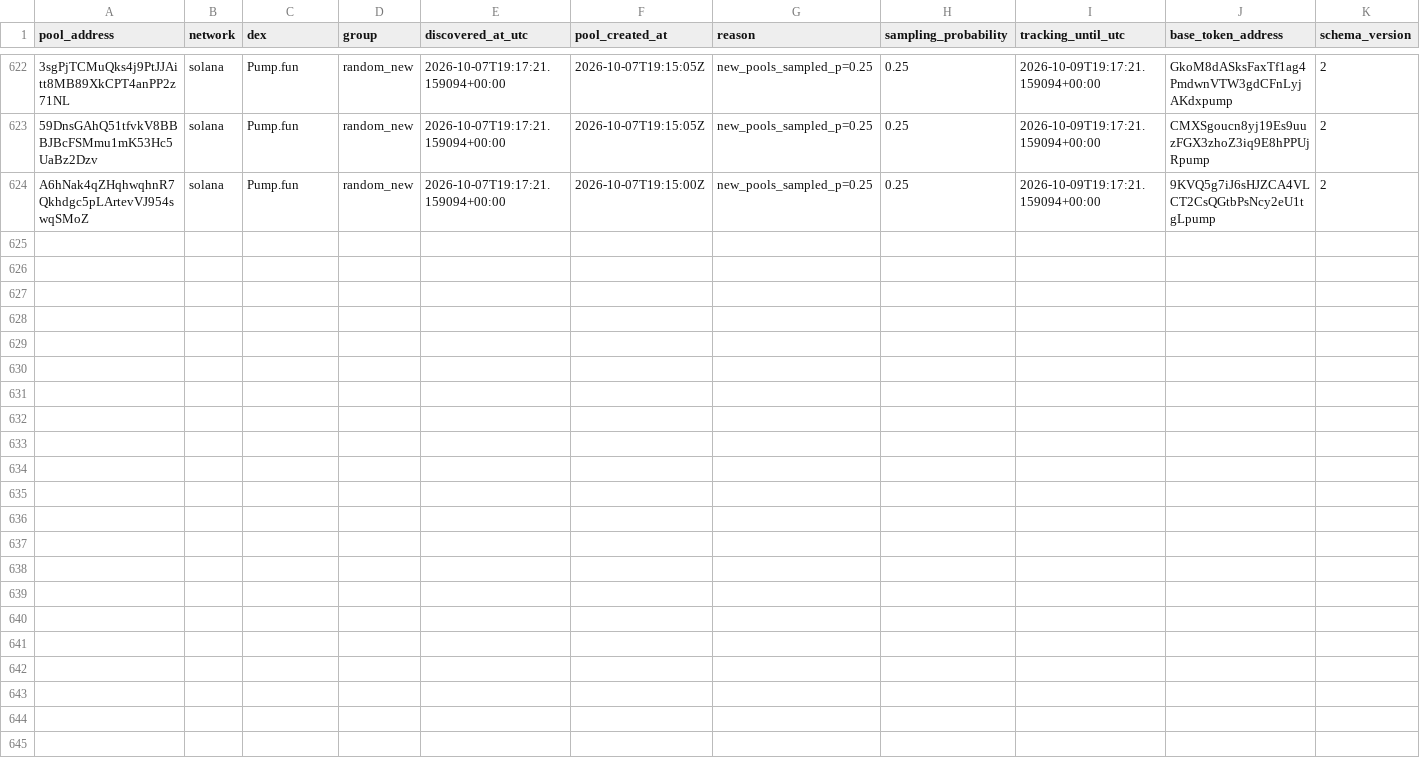
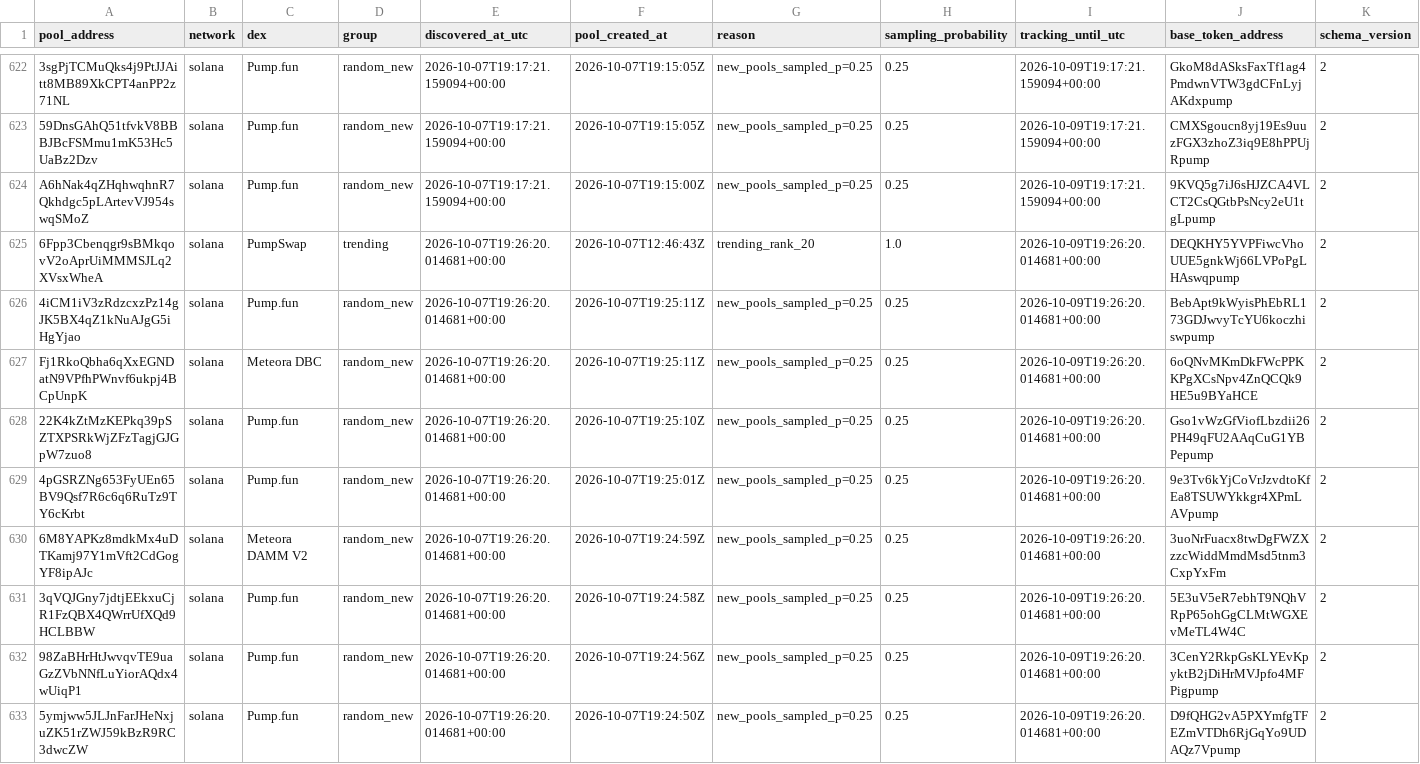
Before and after one commit to TheoooBa/Solana-Memecoin-Analysis, a CSV file: raw/pool_registry/2026-10-07.csv, drawn as a sheet; only a part is shown, gaps mark what is left out; the diff names each change by its address in the sheet, - before the commit and + after, or states it on an @@ line.

```diff
--- a/raw/pool_registry/2026-10-07.csv
+++ b/raw/pool_registry/2026-10-07.csv
+row 625: 6Fpp3Cbenqgr9sBMkqovV2oAprUiMMMSJLq2XVsxWheA | solana | PumpSwap | trending | 2026-10-07T19:26:20.014681+00:00 | 2026-10-07T12:46:43Z | trending_rank_20 | 1.0 | 2026-10-09T19:26:20.014681+00:00 | DEQKHY5YVPFiwcVhoUUE5gnkWj66LVPoPgLHAswqpump | 2
+row 626: 4iCM1iV3zRdzcxzPz14gJK5BX4qZ1kNuAJgG5iHgYjao | solana | Pump.fun | random_new | 2026-10-07T19:26:20.014681+00:00 | 2026-10-07T19:25:11Z | new_pools_sampled_p=0.25 | 0.25 | 2026-10-09T19:26:20.014681+00:00 | BebApt9kWyisPhEbRL173GDJwvyTcYU6koczhiswpump | 2
+row 627: Fj1RkoQbha6qXxEGNDatN9VPfhPWnvf6ukpj4BCpUnpK | solana | Meteora DBC | random_new | 2026-10-07T19:26:20.014681+00:00 | 2026-10-07T19:25:11Z | new_pools_sampled_p=0.25 | 0.25 | 2026-10-09T19:26:20.014681+00:00 | 6oQNvMKmDkFWcPPKKPgXCsNpv4ZnQCQk9HE5u9BYaHCE | 2
+row 628: 22K4kZtMzKEPkq39pSZTXPSRkWjZFzTagjGJGpW7zuo8 | solana | Pump.fun | random_new | 2026-10-07T19:26:20.014681+00:00 | 2026-10-07T19:25:10Z | new_pools_sampled_p=0.25 | 0.25 | 2026-10-09T19:26:20.014681+00:00 | Gso1vWzGfViofLbzdii26PH49qFU2AAqCuG1YBPepump | 2
+row 629: 4pGSRZNg653FyUEn65BV9Qsf7R6c6q6RuTz9TY6cKrbt | solana | Pump.fun | random_new | 2026-10-07T19:26:20.014681+00:00 | 2026-10-07T19:25:01Z | new_pools_sampled_p=0.25 | 0.25 | 2026-10-09T19:26:20.014681+00:00 | 9e3Tv6kYjCoVrJzvdtoKfEa8TSUWYkkgr4XPmLAVpump | 2
+row 630: 6M8YAPKz8mdkMx4uDTKamj97Y1mVft2CdGogYF8ipAJc | solana | Meteora DAMM V2 | random_new | 2026-10-07T19:26:20.014681+00:00 | 2026-10-07T19:24:59Z | new_pools_sampled_p=0.25 | 0.25 | 2026-10-09T19:26:20.014681+00:00 | 3uoNrFuacx8twDgFWZXzzcWiddMmdMsd5tnm3CxpYxFm | 2
+row 631: 3qVQJGny7jdtjEEkxuCjR1FzQBX4QWrrUfXQd9HCLBBW | solana | Pump.fun | random_new | 2026-10-07T19:26:20.014681+00:00 | 2026-10-07T19:24:58Z | new_pools_sampled_p=0.25 | 0.25 | 2026-10-09T19:26:20.014681+00:00 | 5E3uV5eR7ebhT9NQhVRpP65ohGgCLMtWGXEvMeTL4W4C | 2
+row 632: 98ZaBHrHtJwvqvTE9uaGzZVbNNfLuYiorAQdx4wUiqP1 | solana | Pump.fun | random_new | 2026-10-07T19:26:20.014681+00:00 | 2026-10-07T19:24:56Z | new_pools_sampled_p=0.25 | 0.25 | 2026-10-09T19:26:20.014681+00:00 | 3CenY2RkpGsKLYEvKpyktB2jDiHrMVJpfo4MFPigpump | 2
+row 633: 5ymjww5JLJnFarJHeNxjuZK51rZWJ59kBzR9RC3dwcZW | solana | Pump.fun | random_new | 2026-10-07T19:26:20.014681+00:00 | 2026-10-07T19:24:50Z | new_pools_sampled_p=0.25 | 0.25 | 2026-10-09T19:26:20.014681+00:00 | D9fQHG2vA5PXYmfgTFEZmVTDh6RjGqYo9UDAQz7Vpump | 2
```
Also changed, not shown: logs/runs/2026-10-07.csv, raw/new_pool_ranks/2026-10-07.csv, 4 other files.
